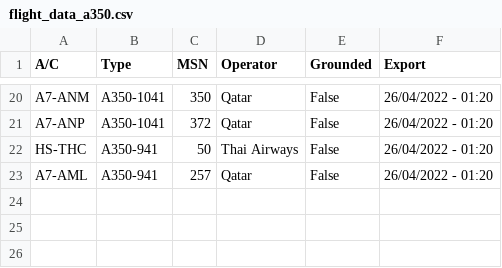
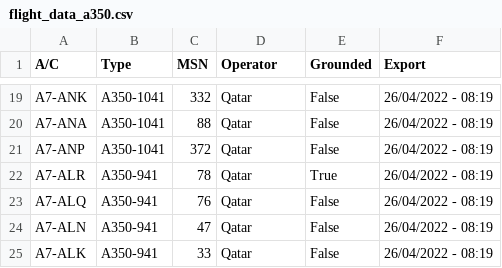
Before and after one commit to clintjb/clintjb.github.v2, a CSV file: _data/flight_data_a350.csv, drawn as a sheet; only a part is shown, gaps mark what is left out; removed rows and columns are numbered as before the commit, all else as after; the diff covers the shown part only; the diff names each change by its address in the sheet, - before the commit and + after, or states it on an @@ line.

```diff
--- a/_data/flight_data_a350.csv
+++ b/_data/flight_data_a350.csv
-A19 (A/C): A7-ANM
+A19 (A/C): A7-ANK
-C19 (MSN): 350
+C19 (MSN): 332
-F19 (Export): 26/04/2022 - 01:20
+F19 (Export): 26/04/2022 - 08:19
+row 20: A7-ANA | A350-1041 | 88 | Qatar | False | 26/04/2022 - 08:19
-F21 (Export): 26/04/2022 - 01:20
+F21 (Export): 26/04/2022 - 08:19
-row 22: HS-THC | A350-941 | 50 | Thai Airways | False | 26/04/2022 - 01:20
+row 22: A7-ALR | A350-941 | 78 | Qatar | True | 26/04/2022 - 08:19
-A23 (A/C): A7-AML
+A23 (A/C): A7-ALQ
-C23 (MSN): 257
+C23 (MSN): 76
-F23 (Export): 26/04/2022 - 01:20
+F23 (Export): 26/04/2022 - 08:19
+row 24: A7-ALN | A350-941 | 47 | Qatar | False | 26/04/2022 - 08:19
+row 25: A7-ALK | A350-941 | 33 | Qatar | False | 26/04/2022 - 08:19
```
Also changed, not shown: 11 added rows, 12 removed rows and 13 edited cells elsewhere in this file, 1 other file.
